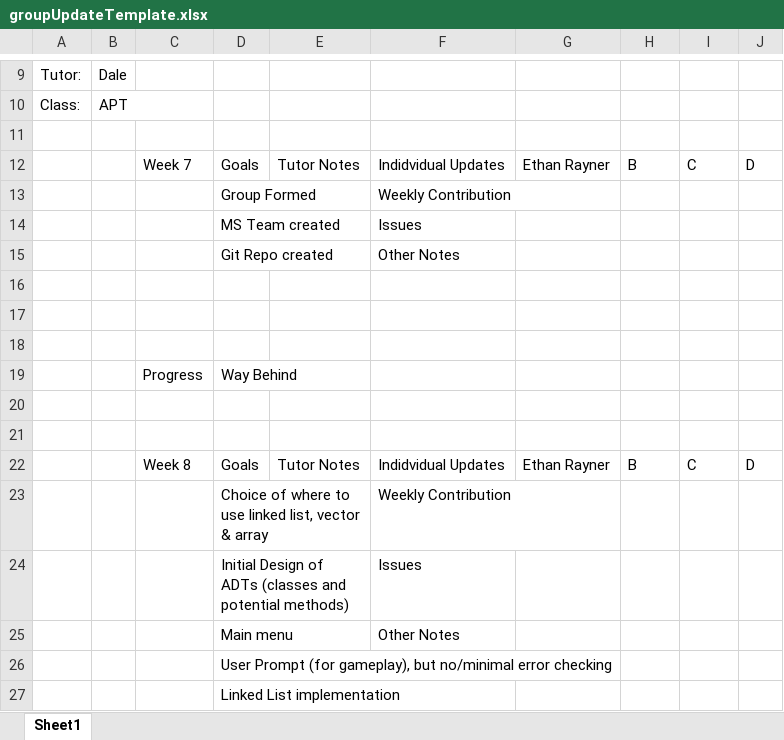
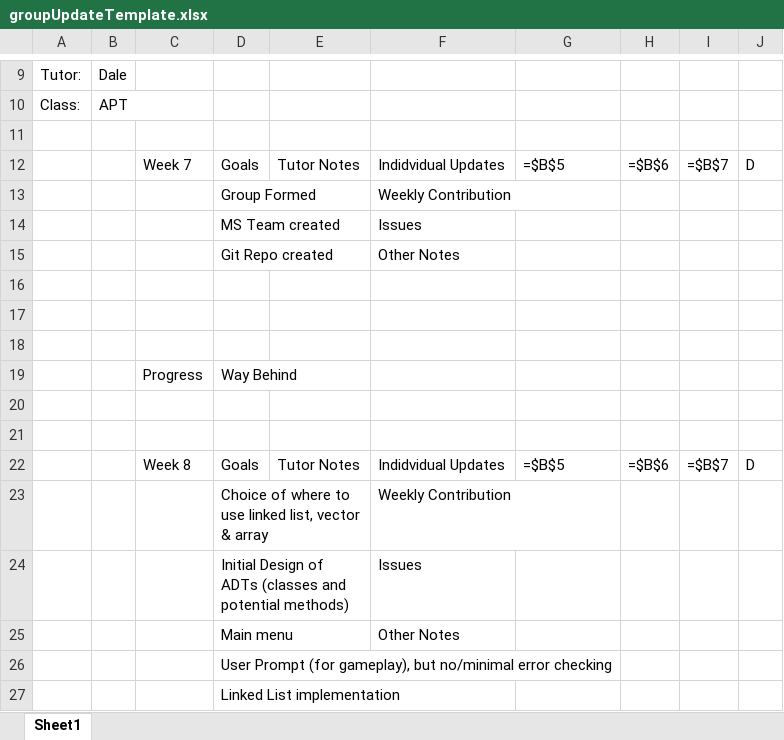
Before and after one commit to Ethan-Rayner/ScrabbleGame, an Excel workbook: groupUpdateTemplate.xlsx, sheet Sheet1, drawn as a sheet; only a part is shown, gaps mark what is left out; values as stored, in another font and other column widths than the file's, no cell formats; formulas without a stored value are shown as written; conditional formats not drawn; the diff names each change by its address in the sheet, - before the commit and + after, or states it on an @@ line.

```diff
--- a/groupUpdateTemplate.xlsx (sheet Sheet1)
+++ b/groupUpdateTemplate.xlsx (sheet Sheet1)
-G12: Ethan Rayner
+G12: =$B$5
-H12: B
+H12: =$B$6
-I12: C
+I12: =$B$7
-G22: Ethan Rayner
+G22: =$B$5
-H22: B
+H22: =$B$6
-I22: C
+I22: =$B$7
```
Also changed, not shown: cell formats, 12 other files.
